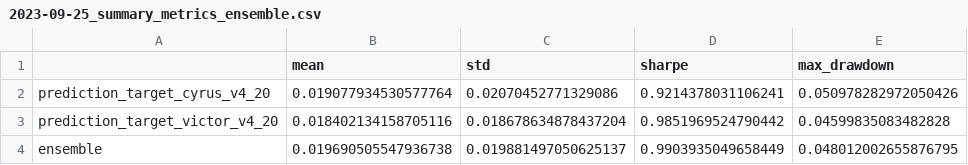
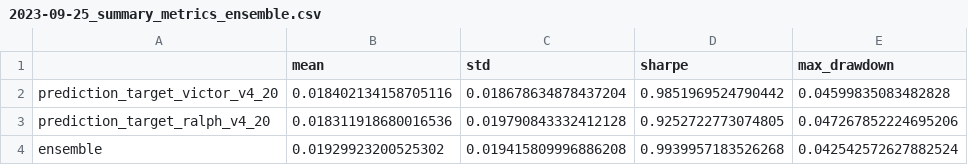
Before and after one commit to probabilis/bs_ml, a CSV file: rounds/2023-09-25_summary_metrics_ensemble.csv, drawn as a sheet.

```diff
--- a/rounds/2023-09-25_summary_metrics_ensemble.csv
+++ b/rounds/2023-09-25_summary_metrics_ensemble.csv
@@ -1,4 +1,4 @@
 ,mean,std,sharpe,max_drawdown
-prediction_target_cyrus_v4_20,0.019077934530577764,0.02070452771329086,0.9214378031106241,0.050978282972050426
 prediction_target_victor_v4_20,0.018402134158705116,0.018678634878437204,0.9851969524790442,0.04599835083482828
-ensemble,0.019690505547936738,0.019881497050625137,0.9903935049658449,0.048012002655876795
+prediction_target_ralph_v4_20,0.018311918680016536,0.019790843332412128,0.9252722773074805,0.047267852224695206
+ensemble,0.01929923200525302,0.019415809996886208,0.9939957183526268,0.042542572627882524
```
Also changed, not shown: rounds/2023-09-25_predictions.csv, 2 other files.
